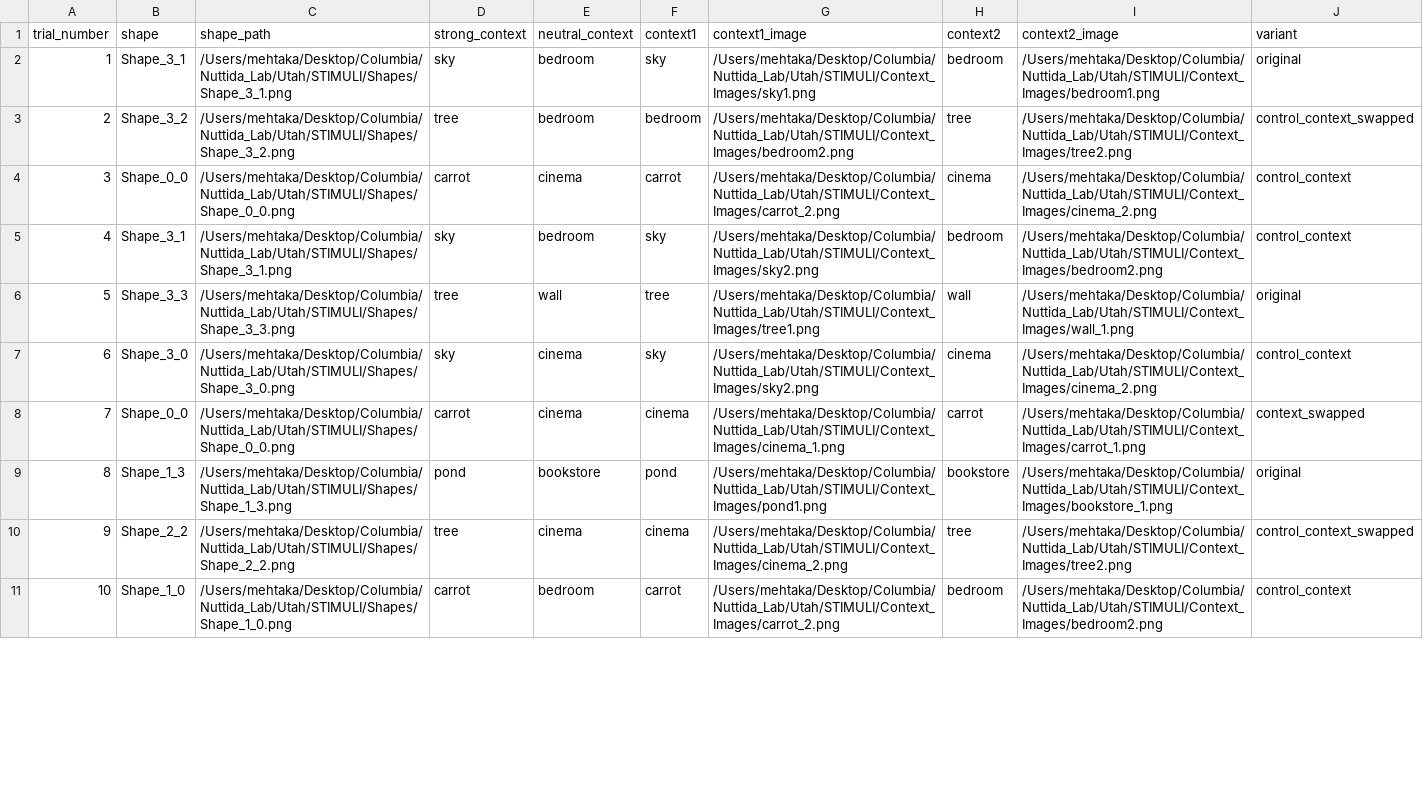
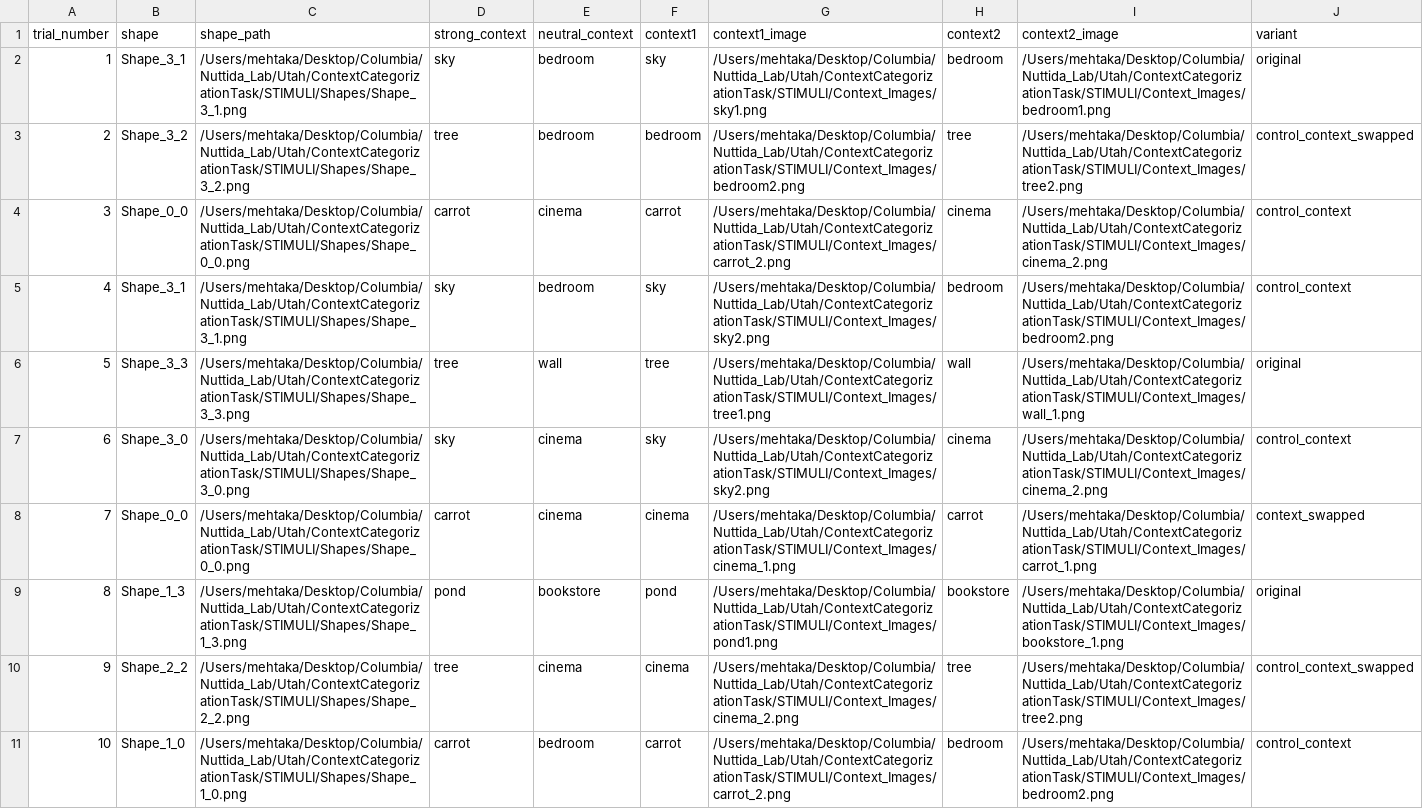
Before and after one commit to kahinimehta/ContextCategorizationTask, a CSV file: phase2_trial_order.csv, drawn as a sheet; only a part is shown; the diff covers the shown part only; the diff names each change by its address in the sheet, - before the commit and + after, or states it on an @@ line.

```diff
--- a/phase2_trial_order.csv
+++ b/phase2_trial_order.csv
-C2 (shape_path): /Users/mehtaka/Desktop/Columbia/Nuttida_Lab/Utah/STIMULI/Shapes/Shape_3_1.png
+C2 (shape_path): /Users/mehtaka/Desktop/Columbia/Nuttida_Lab/Utah/ContextCategorizationTask/STIMULI/Shapes/Shape_3_1.png
-G2 (context1_image): /Users/mehtaka/Desktop/Columbia/Nuttida_Lab/Utah/STIMULI/Context_Images/sky1.png
+G2 (context1_image): /Users/mehtaka/Desktop/Columbia/Nuttida_Lab/Utah/ContextCategorizationTask/STIMULI/Context_Images/sky1.png
-I2 (context2_image): /Users/mehtaka/Desktop/Columbia/Nuttida_Lab/Utah/STIMULI/Context_Images/bedroom1.png
+I2 (context2_image): /Users/mehtaka/Desktop/Columbia/Nuttida_Lab/Utah/ContextCategorizationTask/STIMULI/Context_Images/bedroom1.png
-C3 (shape_path): /Users/mehtaka/Desktop/Columbia/Nuttida_Lab/Utah/STIMULI/Shapes/Shape_3_2.png
+C3 (shape_path): /Users/mehtaka/Desktop/Columbia/Nuttida_Lab/Utah/ContextCategorizationTask/STIMULI/Shapes/Shape_3_2.png
-G3 (context1_image): /Users/mehtaka/Desktop/Columbia/Nuttida_Lab/Utah/STIMULI/Context_Images/bedroom2.png
+G3 (context1_image): /Users/mehtaka/Desktop/Columbia/Nuttida_Lab/Utah/ContextCategorizationTask/STIMULI/Context_Images/bedroom2.png
-I3 (context2_image): /Users/mehtaka/Desktop/Columbia/Nuttida_Lab/Utah/STIMULI/Context_Images/tree2.png
+I3 (context2_image): /Users/mehtaka/Desktop/Columbia/Nuttida_Lab/Utah/ContextCategorizationTask/STIMULI/Context_Images/tree2.png
-C4 (shape_path): /Users/mehtaka/Desktop/Columbia/Nuttida_Lab/Utah/STIMULI/Shapes/Shape_0_0.png
+C4 (shape_path): /Users/mehtaka/Desktop/Columbia/Nuttida_Lab/Utah/ContextCategorizationTask/STIMULI/Shapes/Shape_0_0.png
-G4 (context1_image): /Users/mehtaka/Desktop/Columbia/Nuttida_Lab/Utah/STIMULI/Context_Images/carrot_2.png
+G4 (context1_image): /Users/mehtaka/Desktop/Columbia/Nuttida_Lab/Utah/ContextCategorizationTask/STIMULI/Context_Images/carrot_2.png
-I4 (context2_image): /Users/mehtaka/Desktop/Columbia/Nuttida_Lab/Utah/STIMULI/Context_Images/cinema_2.png
+I4 (context2_image): /Users/mehtaka/Desktop/Columbia/Nuttida_Lab/Utah/ContextCategorizationTask/STIMULI/Context_Images/cinema_2.png
-C5 (shape_path): /Users/mehtaka/Desktop/Columbia/Nuttida_Lab/Utah/STIMULI/Shapes/Shape_3_1.png
+C5 (shape_path): /Users/mehtaka/Desktop/Columbia/Nuttida_Lab/Utah/ContextCategorizationTask/STIMULI/Shapes/Shape_3_1.png
-G5 (context1_image): /Users/mehtaka/Desktop/Columbia/Nuttida_Lab/Utah/STIMULI/Context_Images/sky2.png
+G5 (context1_image): /Users/mehtaka/Desktop/Columbia/Nuttida_Lab/Utah/ContextCategorizationTask/STIMULI/Context_Images/sky2.png
-I5 (context2_image): /Users/mehtaka/Desktop/Columbia/Nuttida_Lab/Utah/STIMULI/Context_Images/bedroom2.png
+I5 (context2_image): /Users/mehtaka/Desktop/Columbia/Nuttida_Lab/Utah/ContextCategorizationTask/STIMULI/Context_Images/bedroom2.png
-C6 (shape_path): /Users/mehtaka/Desktop/Columbia/Nuttida_Lab/Utah/STIMULI/Shapes/Shape_3_3.png
+C6 (shape_path): /Users/mehtaka/Desktop/Columbia/Nuttida_Lab/Utah/ContextCategorizationTask/STIMULI/Shapes/Shape_3_3.png
-G6 (context1_image): /Users/mehtaka/Desktop/Columbia/Nuttida_Lab/Utah/STIMULI/Context_Images/tree1.png
+G6 (context1_image): /Users/mehtaka/Desktop/Columbia/Nuttida_Lab/Utah/ContextCategorizationTask/STIMULI/Context_Images/tree1.png
-I6 (context2_image): /Users/mehtaka/Desktop/Columbia/Nuttida_Lab/Utah/STIMULI/Context_Images/wall_1.png
+I6 (context2_image): /Users/mehtaka/Desktop/Columbia/Nuttida_Lab/Utah/ContextCategorizationTask/STIMULI/Context_Images/wall_1.png
-C7 (shape_path): /Users/mehtaka/Desktop/Columbia/Nuttida_Lab/Utah/STIMULI/Shapes/Shape_3_0.png
+C7 (shape_path): /Users/mehtaka/Desktop/Columbia/Nuttida_Lab/Utah/ContextCategorizationTask/STIMULI/Shapes/Shape_3_0.png
-G7 (context1_image): /Users/mehtaka/Desktop/Columbia/Nuttida_Lab/Utah/STIMULI/Context_Images/sky2.png
+G7 (context1_image): /Users/mehtaka/Desktop/Columbia/Nuttida_Lab/Utah/ContextCategorizationTask/STIMULI/Context_Images/sky2.png
-I7 (context2_image): /Users/mehtaka/Desktop/Columbia/Nuttida_Lab/Utah/STIMULI/Context_Images/cinema_2.png
+I7 (context2_image): /Users/mehtaka/Desktop/Columbia/Nuttida_Lab/Utah/ContextCategorizationTask/STIMULI/Context_Images/cinema_2.png
-C8 (shape_path): /Users/mehtaka/Desktop/Columbia/Nuttida_Lab/Utah/STIMULI/Shapes/Shape_0_0.png
+C8 (shape_path): /Users/mehtaka/Desktop/Columbia/Nuttida_Lab/Utah/ContextCategorizationTask/STIMULI/Shapes/Shape_0_0.png
-G8 (context1_image): /Users/mehtaka/Desktop/Columbia/Nuttida_Lab/Utah/STIMULI/Context_Images/cinema_1.png
+G8 (context1_image): /Users/mehtaka/Desktop/Columbia/Nuttida_Lab/Utah/ContextCategorizationTask/STIMULI/Context_Images/cinema_1.png
-I8 (context2_image): /Users/mehtaka/Desktop/Columbia/Nuttida_Lab/Utah/STIMULI/Context_Images/carrot_1.png
+I8 (context2_image): /Users/mehtaka/Desktop/Columbia/Nuttida_Lab/Utah/ContextCategorizationTask/STIMULI/Context_Images/carrot_1.png
-C9 (shape_path): /Users/mehtaka/Desktop/Columbia/Nuttida_Lab/Utah/STIMULI/Shapes/Shape_1_3.png
+C9 (shape_path): /Users/mehtaka/Desktop/Columbia/Nuttida_Lab/Utah/ContextCategorizationTask/STIMULI/Shapes/Shape_1_3.png
-G9 (context1_image): /Users/mehtaka/Desktop/Columbia/Nuttida_Lab/Utah/STIMULI/Context_Images/pond1.png
+G9 (context1_image): /Users/mehtaka/Desktop/Columbia/Nuttida_Lab/Utah/ContextCategorizationTask/STIMULI/Context_Images/pond1.png
-I9 (context2_image): /Users/mehtaka/Desktop/Columbia/Nuttida_Lab/Utah/STIMULI/Context_Images/bookstore_1.png
+I9 (context2_image): /Users/mehtaka/Desktop/Columbia/Nuttida_Lab/Utah/ContextCategorizationTask/STIMULI/Context_Images/bookstore_1.png
-C10 (shape_path): /Users/mehtaka/Desktop/Columbia/Nuttida_Lab/Utah/STIMULI/Shapes/Shape_2_2.png
+C10 (shape_path): /Users/mehtaka/Desktop/Columbia/Nuttida_Lab/Utah/ContextCategorizationTask/STIMULI/Shapes/Shape_2_2.png
-G10 (context1_image): /Users/mehtaka/Desktop/Columbia/Nuttida_Lab/Utah/STIMULI/Context_Images/cinema_2.png
+G10 (context1_image): /Users/mehtaka/Desktop/Columbia/Nuttida_Lab/Utah/ContextCategorizationTask/STIMULI/Context_Images/cinema_2.png
-I10 (context2_image): /Users/mehtaka/Desktop/Columbia/Nuttida_Lab/Utah/STIMULI/Context_Images/tree2.png
+I10 (context2_image): /Users/mehtaka/Desktop/Columbia/Nuttida_Lab/Utah/ContextCategorizationTask/STIMULI/Context_Images/tree2.png
-C11 (shape_path): /Users/mehtaka/Desktop/Columbia/Nuttida_Lab/Utah/STIMULI/Shapes/Shape_1_0.png
+C11 (shape_path): /Users/mehtaka/Desktop/Columbia/Nuttida_Lab/Utah/ContextCategorizationTask/STIMULI/Shapes/Shape_1_0.png
-G11 (context1_image): /Users/mehtaka/Desktop/Columbia/Nuttida_Lab/Utah/STIMULI/Context_Images/carrot_2.png
+G11 (context1_image): /Users/mehtaka/Desktop/Columbia/Nuttida_Lab/Utah/ContextCategorizationTask/STIMULI/Context_Images/carrot_2.png
-I11 (context2_image): /Users/mehtaka/Desktop/Columbia/Nuttida_Lab/Utah/STIMULI/Context_Images/bedroom2.png
+I11 (context2_image): /Users/mehtaka/Desktop/Columbia/Nuttida_Lab/Utah/ContextCategorizationTask/STIMULI/Context_Images/bedroom2.png
```
Also changed, not shown: 162 edited cells elsewhere in this file, 9 other files.
